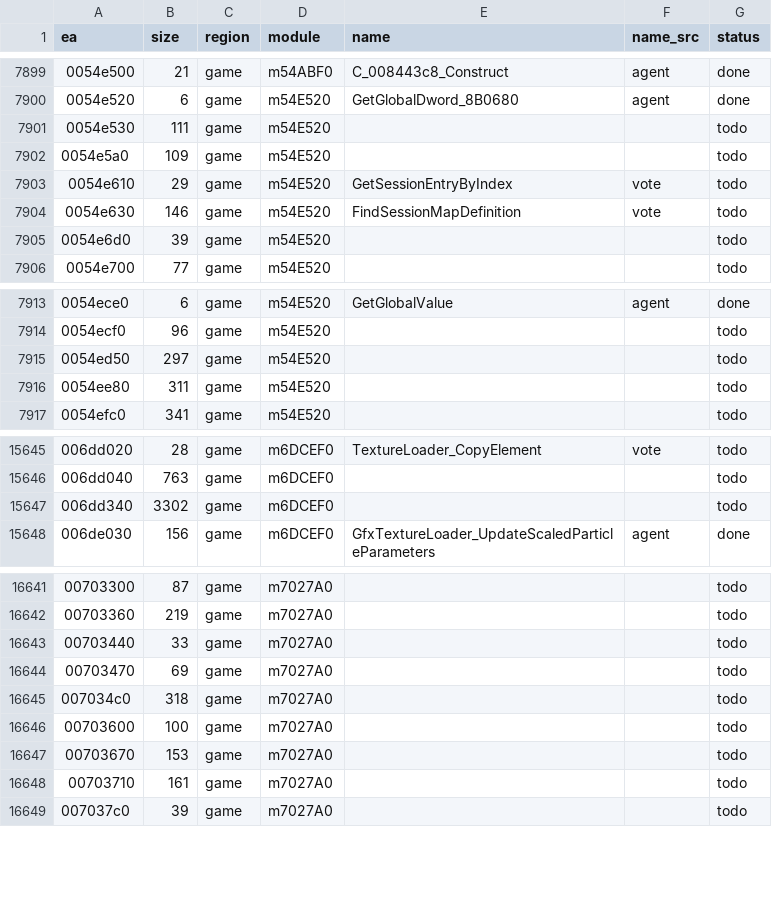
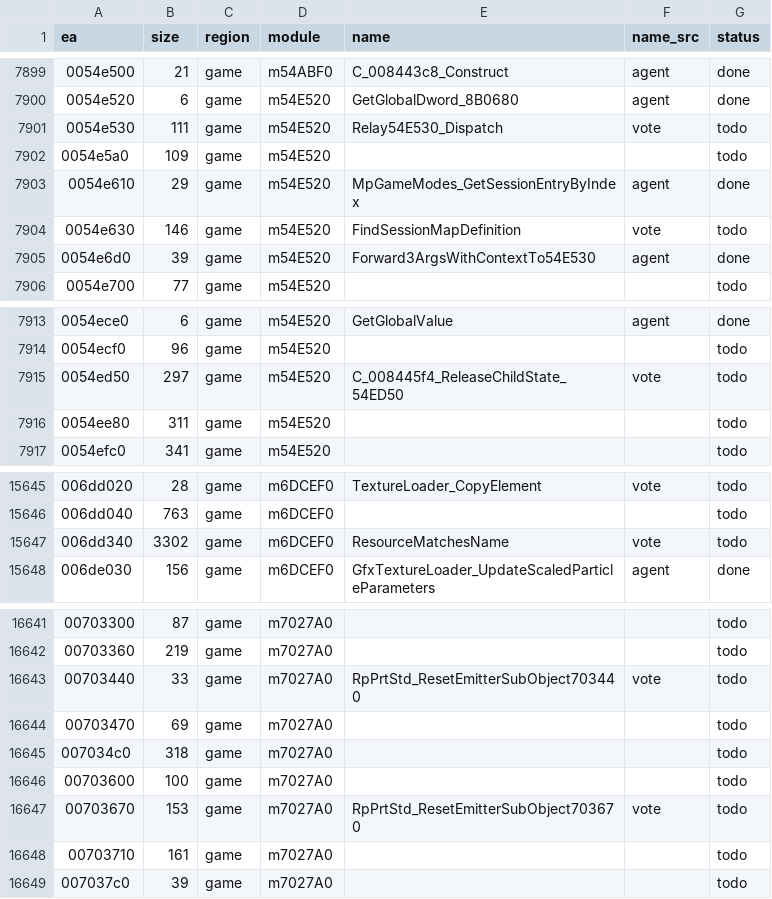
Before and after one commit to eonflux7/csf-re, a CSV file: db/functions.csv, drawn as a sheet; only a part is shown, gaps mark what is left out; the diff covers the shown part only.

```diff
--- a/db/functions.csv
+++ b/db/functions.csv
@@ -7900,7 +7900,7 @@ ea,size,region,module,name,name_src,status
 0054e520,6,game,m54E520,GetGlobalDword_8B0680,agent,done
-0054e530,111,game,m54E520,,,todo
+0054e530,111,game,m54E520,Relay54E530_Dispatch,vote,todo
 0054e5a0,109,game,m54E520,,,todo
-0054e610,29,game,m54E520,GetSessionEntryByIndex,vote,todo
+0054e610,29,game,m54E520,MpGameModes_GetSessionEntryByIndex,agent,done
 0054e630,146,game,m54E520,FindSessionMapDefinition,vote,todo
-0054e6d0,39,game,m54E520,,,todo
+0054e6d0,39,game,m54E520,Forward3ArgsWithContextTo54E530,agent,done
 0054e700,77,game,m54E520,,,todo
@@ -7914,3 +7914,3 @@ ea,size,region,module,name,name_src,status
 0054ecf0,96,game,m54E520,,,todo
-0054ed50,297,game,m54E520,,,todo
+0054ed50,297,game,m54E520,C_008445f4_ReleaseChildState_54ED50,vote,todo
 0054ee80,311,game,m54E520,,,todo
@@ -15646,3 +15646,3 @@ ea,size,region,module,name,name_src,status
 006dd040,763,game,m6DCEF0,,,todo
-006dd340,3302,game,m6DCEF0,,,todo
+006dd340,3302,game,m6DCEF0,ResourceMatchesName,vote,todo
 006de030,156,game,m6DCEF0,GfxTextureLoader_UpdateScaledParticleParameters,agent,done
@@ -16642,3 +16642,3 @@ ea,size,region,module,name,name_src,status
 00703360,219,game,m7027A0,,,todo
-00703440,33,game,m7027A0,,,todo
+00703440,33,game,m7027A0,RpPrtStd_ResetEmitterSubObject703440,vote,todo
 00703470,69,game,m7027A0,,,todo
@@ -16646,3 +16646,3 @@ ea,size,region,module,name,name_src,status
 00703600,100,game,m7027A0,,,todo
-00703670,153,game,m7027A0,,,todo
+00703670,153,game,m7027A0,RpPrtStd_ResetEmitterSubObject703670,vote,todo
 00703710,161,game,m7027A0,,,todo
```
Also changed, not shown: 65 edited cells elsewhere in this file, 26 other files.
